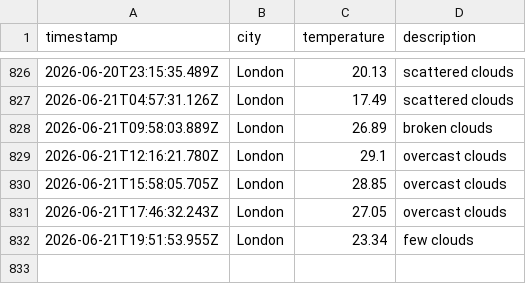
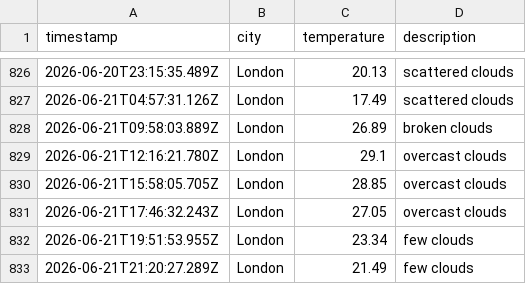
Before and after one commit to papaparadox/weatherAppJS, a CSV file: data/weather_log.csv, drawn as a sheet; only a part is shown, gaps mark what is left out.

```diff
--- a/data/weather_log.csv
+++ b/data/weather_log.csv
@@ -832 +832,2 @@ timestamp,city,temperature,description
 2026-06-21T19:51:53.955Z,London,23.34,few clouds
+2026-06-21T21:20:27.289Z,London,21.49,few clouds
```
Also changed, not shown: 1 other file.
